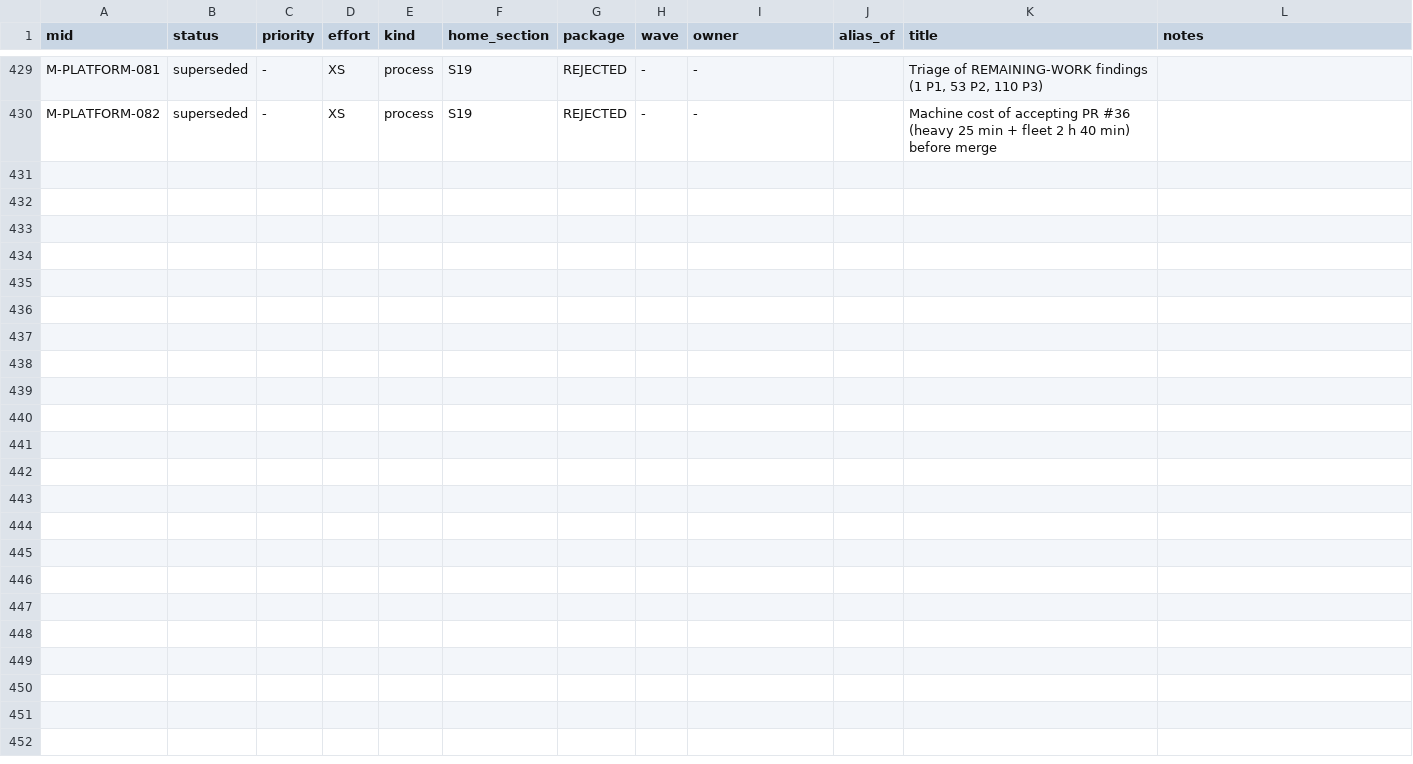
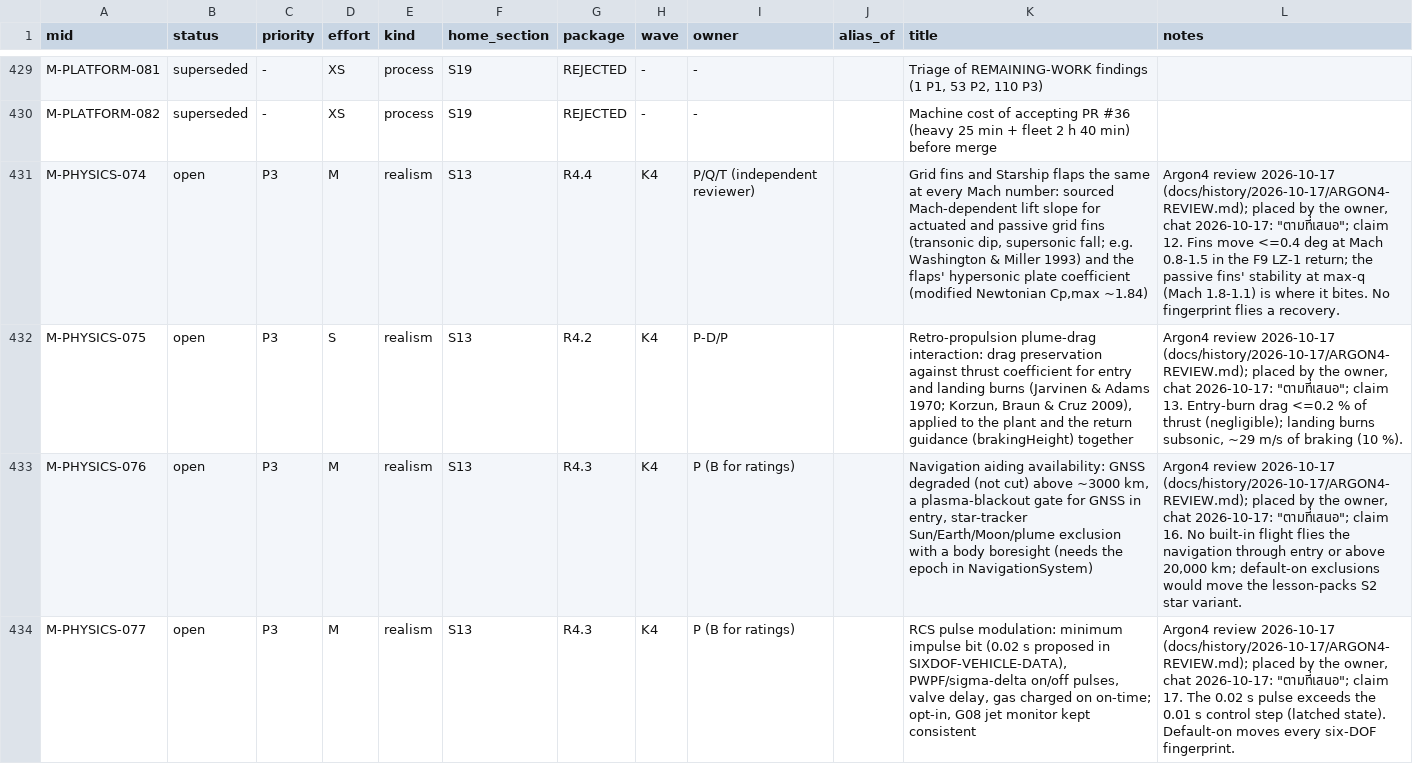
Before and after one commit to ROYIN001/Orbitlab, a TSV file: docs/development/plan/data/assignment.tsv, drawn as a sheet; only a part is shown, gaps mark what is left out; the diff covers the shown part only; the diff names each change by its address in the sheet, - before the commit and + after, or states it on an @@ line.

```diff
--- a/docs/development/plan/data/assignment.tsv
+++ b/docs/development/plan/data/assignment.tsv
+row 431: M-PHYSICS-074 | open | P3 | M | realism | S13 | R4.4 | K4 | P/Q/T (independent reviewer) |  | Grid fins and Starship flaps the same at every Mach number: sourced Mach-dependent lift slope for actuated and passive grid fins (transonic dip, supersonic fall; e.g. Washington & Miller 1993) and the flaps' hypersonic plate coefficient (modified Newtonian Cp,max ~1.84) | Argon4 review 2026-10-17 (docs/history/2026-10-17/ARGON4-REVIEW.md); placed by the owner, chat 2026-10-17: "ตามที่เสนอ"; claim 12. Fins move <=0.4 deg at Mach 0.8-1.5 in the F9 LZ-1 return; the passive fins' stability at max-q (Mach 1.8-1.1) is where it bites. No fingerprint flies a recovery.
+row 432: M-PHYSICS-075 | open | P3 | S | realism | S13 | R4.2 | K4 | P-D/P |  | Retro-propulsion plume-drag interaction: drag preservation against thrust coefficient for entry and landing burns (Jarvinen & Adams 1970; Korzun, Braun & Cruz 2009), applied to the plant and the return guidance (brakingHeight) together | Argon4 review 2026-10-17 (docs/history/2026-10-17/ARGON4-REVIEW.md); placed by the owner, chat 2026-10-17: "ตามที่เสนอ"; claim 13. Entry-burn drag <=0.2 % of thrust (negligible); landing burns subsonic, ~29 m/s of braking (10 %).
+row 433: M-PHYSICS-076 | open | P3 | M | realism | S13 | R4.3 | K4 | P (B for ratings) |  | Navigation aiding availability: GNSS degraded (not cut) above ~3000 km, a plasma-blackout gate for GNSS in entry, star-tracker Sun/Earth/Moon/plume exclusion with a body boresight (needs the epoch in NavigationSystem) | Argon4 review 2026-10-17 (docs/history/2026-10-17/ARGON4-REVIEW.md); placed by the owner, chat 2026-10-17: "ตามที่เสนอ"; claim 16. No built-in flight flies the navigation through entry or above 20,000 km; default-on exclusions would move the lesson-packs S2 star variant.
+row 434: M-PHYSICS-077 | open | P3 | M | realism | S13 | R4.3 | K4 | P (B for ratings) |  | RCS pulse modulation: minimum impulse bit (0.02 s proposed in SIXDOF-VEHICLE-DATA), PWPF/sigma-delta on/off pulses, valve delay, gas charged on on-time; opt-in, G08 jet monitor kept consistent | Argon4 review 2026-10-17 (docs/history/2026-10-17/ARGON4-REVIEW.md); placed by the owner, chat 2026-10-17: "ตามที่เสนอ"; claim 17. The 0.02 s pulse exceeds the 0.01 s control step (latched state). Default-on moves every six-DOF fingerprint.
```
Also changed, not shown: 3 added rows elsewhere in this file, docs/development/plan/data/packages.tsv, docs/development/registry.tsv, 1 other file.
